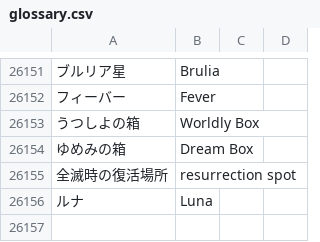
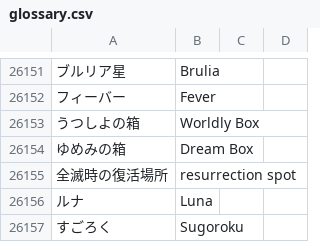
Before and after one commit to xshobux/dqx_custom_translations, a CSV file: csv/glossary.csv, drawn as a sheet; only a part is shown, gaps mark what is left out; the diff names each change by its address in the sheet, - before the commit and + after, or states it on an @@ line.

Commit message:
Update glossary.csv

```diff
--- a/csv/glossary.csv
+++ b/csv/glossary.csv
+row 26157: すごろく | Sugoroku
```
